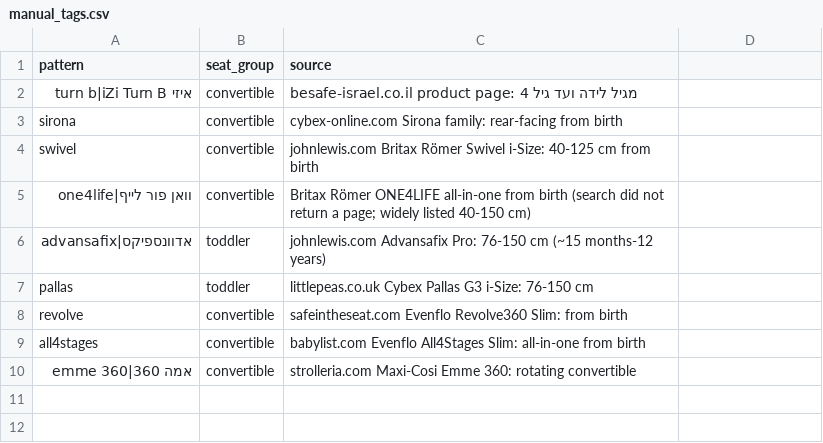
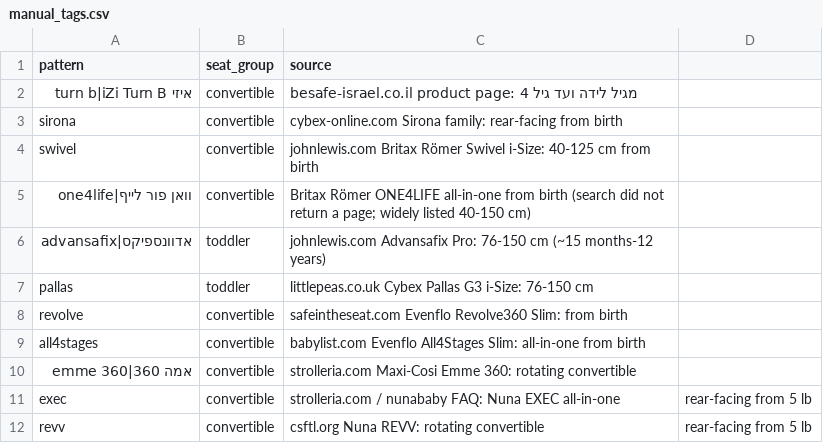
Before and after one commit to themagtri/baby-finder, a CSV file: data/manual_tags.csv, drawn as a sheet.

```diff
--- a/data/manual_tags.csv
+++ b/data/manual_tags.csv
@@ -10 +10,3 @@ all4stages,convertible,babylist.com Evenflo All4Stages Slim: all-in-one from bir
 אמה 360|emme 360,convertible,strolleria.com Maxi-Cosi Emme 360: rotating convertible
+exec,convertible,strolleria.com / nunababy FAQ: Nuna EXEC all-in-one, rear-facing from 5 lb
+revv,convertible,csftl.org Nuna REVV: rotating convertible, rear-facing from 5 lb
```
Also changed, not shown: data/bgl_check.csv, 7 other files.
